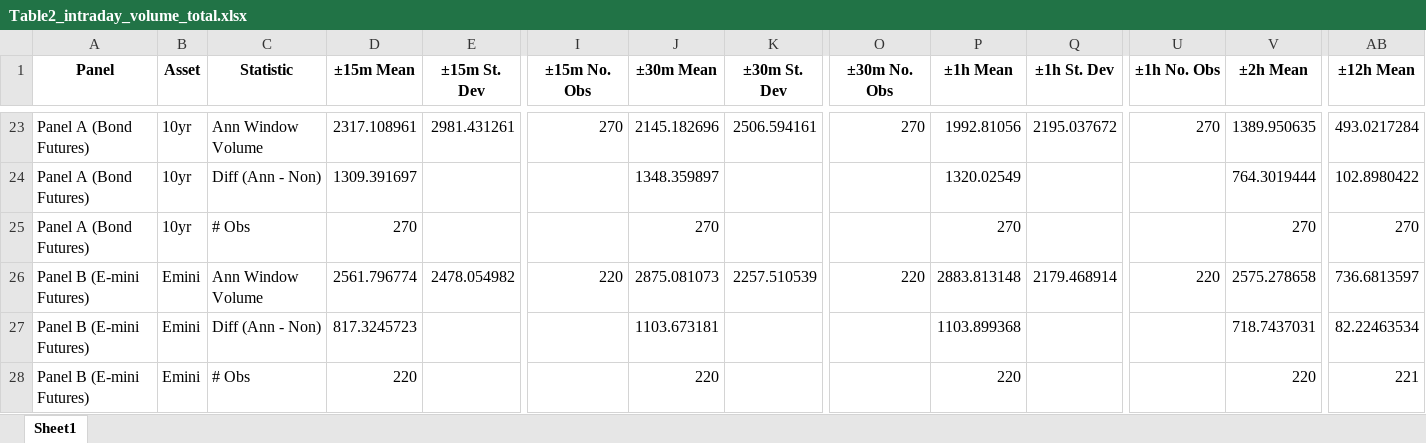
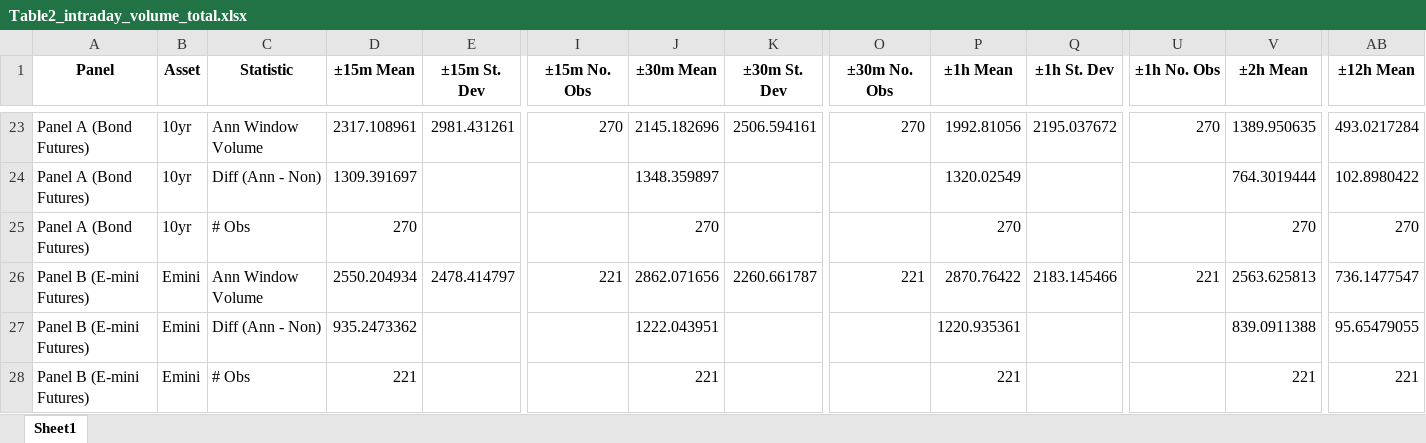
Before and after one commit to UniGala/FOMC_HFT_STOCK_BOND, an Excel workbook: output/table2/Table2_intraday_volume_total.xlsx, sheet Sheet1, drawn as a sheet; only a part is shown, gaps mark what is left out; values as stored, in another font and other column widths than the file's, no borders; removed rows and columns are numbered as before the commit, all else as after; rows hold the shown columns only; the diff names each change by its address in the sheet, - before the commit and + after, or states it on an @@ line.

```diff
--- a/output/table2/Table2_intraday_volume_total.xlsx (sheet Sheet1)
+++ b/output/table2/Table2_intraday_volume_total.xlsx (sheet Sheet1)
-row 26: Panel B (E-mini Futures) | Emini | Ann Window Volume | 2561.796774 | 2478.054982 | 220 | 2875.081073 | 2257.510539 | 220 | 2883.813148 | 2179.468914 | 220 | 2575.278658 | 736.6813597
+row 26: Panel B (E-mini Futures) | Emini | Ann Window Volume | 2550.204934 | 2478.414797 | 221 | 2862.071656 | 2260.661787 | 221 | 2870.76422 | 2183.145466 | 221 | 2563.625813 | 736.1477547
-D27 (±15m Mean): 817.3245723
+D27 (±15m Mean): 935.2473362
-J27 (±30m Mean): 1103.673181
+J27 (±30m Mean): 1222.043951
-P27 (±1h Mean): 1103.899368
+P27 (±1h Mean): 1220.935361
-V27 (±2h Mean): 718.7437031
+V27 (±2h Mean): 839.0911388
-AB27 (±12h Mean): 82.22463534
+AB27 (±12h Mean): 95.65479055
-D28 (±15m Mean): 220
+D28 (±15m Mean): 221
-J28 (±30m Mean): 220
+J28 (±30m Mean): 221
-P28 (±1h Mean): 220
+P28 (±1h Mean): 221
-V28 (±2h Mean): 220
+V28 (±2h Mean): 221
```
Also changed, not shown: output/table1/Table1_daily_volume_total.xlsx, output/table3/Table3_Post-ZLB_daily_volume.xlsx, 14 other files.
